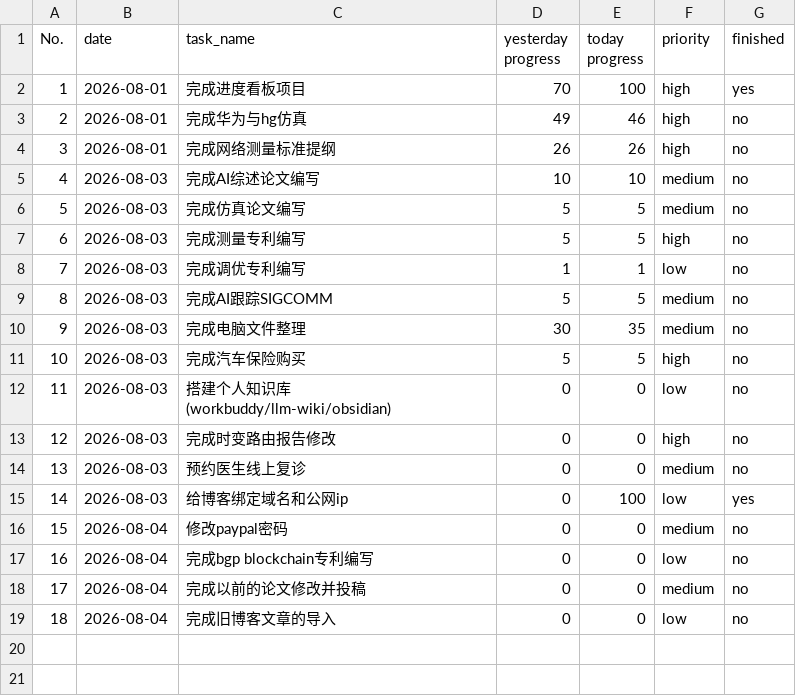
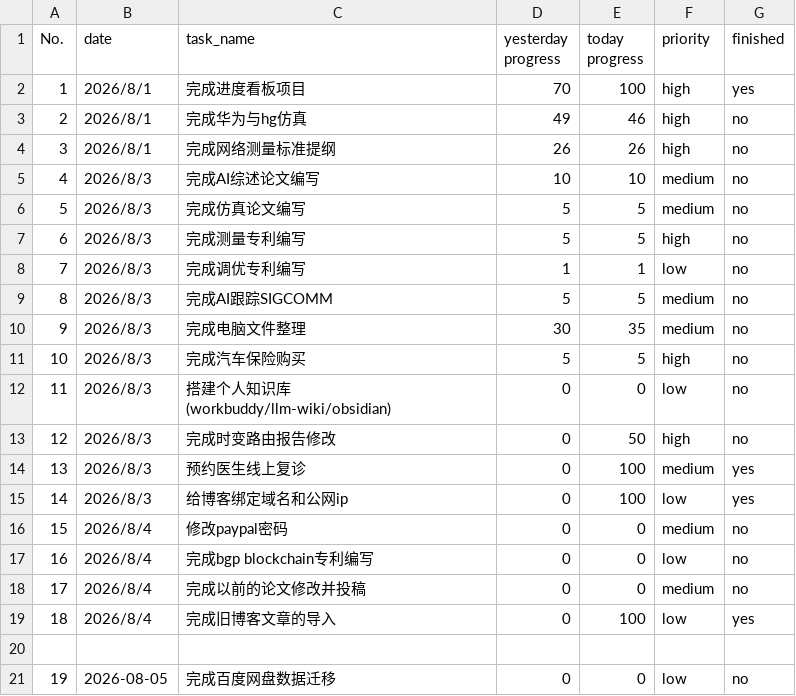
Before and after one commit to codeswolves/reTerminalE1002, a CSV file: data/tasks.csv, drawn as a sheet.

```diff
--- a/data/tasks.csv
+++ b/data/tasks.csv
@@ -1,19 +1,21 @@
 No.,date,task_name,yesterday progress,today progress,priority,finished
-1,2026-08-01,完成进度看板项目,70,100,high,yes
-2,2026-08-01,完成华为与hg仿真,49,46,high,no
-3,2026-08-01,完成网络测量标准提纲,26,26,high,no
-4,2026-08-03,完成AI综述论文编写,10,10,medium,no
-5,2026-08-03,完成仿真论文编写,5,5,medium,no
-6,2026-08-03,完成测量专利编写,5,5,high,no
-7,2026-08-03,完成调优专利编写,1,1,low,no
-8,2026-08-03,完成AI跟踪SIGCOMM,5,5,medium,no
-9,2026-08-03,完成电脑文件整理,30,35,medium,no
-10,2026-08-03,完成汽车保险购买,5,5,high,no
-11,2026-08-03,搭建个人知识库(workbuddy/llm-wiki/obsidian),0,0,low,no
-12,2026-08-03,完成时变路由报告修改,0,0,high,no
-13,2026-08-03,预约医生线上复诊,0,0,medium,no
-14,2026-08-03,给博客绑定域名和公网ip,0,100,low,yes
-15,2026-08-04,修改paypal密码,0,0,medium,no
-16,2026-08-04,完成bgp blockchain专利编写,0,0,low,no
-17,2026-08-04,完成以前的论文修改并投稿,0,0,medium,no
-18,2026-08-04,完成旧博客文章的导入,0,0,low,no
+1,2026/8/1,完成进度看板项目,70,100,high,yes
+2,2026/8/1,完成华为与hg仿真,49,46,high,no
+3,2026/8/1,完成网络测量标准提纲,26,26,high,no
+4,2026/8/3,完成AI综述论文编写,10,10,medium,no
+5,2026/8/3,完成仿真论文编写,5,5,medium,no
+6,2026/8/3,完成测量专利编写,5,5,high,no
+7,2026/8/3,完成调优专利编写,1,1,low,no
+8,2026/8/3,完成AI跟踪SIGCOMM,5,5,medium,no
+9,2026/8/3,完成电脑文件整理,30,35,medium,no
+10,2026/8/3,完成汽车保险购买,5,5,high,no
+11,2026/8/3,搭建个人知识库(workbuddy/llm-wiki/obsidian),0,0,low,no
+12,2026/8/3,完成时变路由报告修改,0,50,high,no
+13,2026/8/3,预约医生线上复诊,0,100,medium,yes
+14,2026/8/3,给博客绑定域名和公网ip,0,100,low,yes
+15,2026/8/4,修改paypal密码,0,0,medium,no
+16,2026/8/4,完成bgp blockchain专利编写,0,0,low,no
+17,2026/8/4,完成以前的论文修改并投稿,0,0,medium,no
+18,2026/8/4,完成旧博客文章的导入,0,100,low,yes
+
+19,2026-08-05,完成百度网盘数据迁移,0,0,low,no
```
Also changed, not shown: data/fitness.csv, 2 other files.
